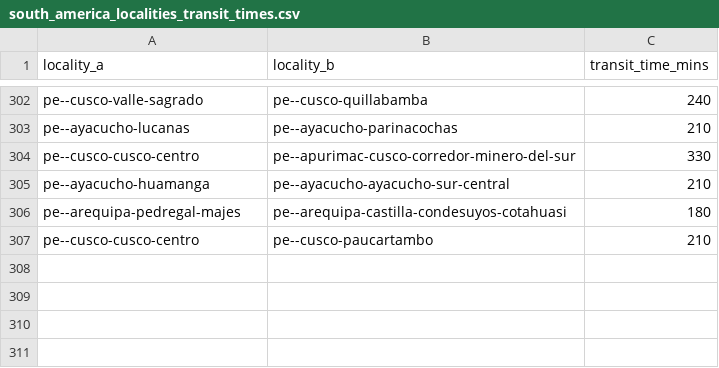
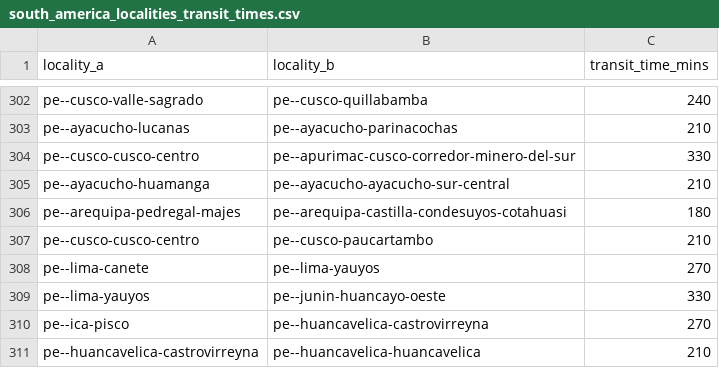
Before and after one commit to Jaza/world-locality-transit-graph, a CSV file: csv/south_america_localities_transit_times.csv, drawn as a sheet; only a part is shown, gaps mark what is left out.

```diff
--- a/csv/south_america_localities_transit_times.csv
+++ b/csv/south_america_localities_transit_times.csv
@@ -307 +307,5 @@ pe--arequipa-pedregal-majes,pe--arequipa-castilla-condesuyos-cotahuasi,180
 pe--cusco-cusco-centro,pe--cusco-paucartambo,210
+pe--lima-canete,pe--lima-yauyos,270
+pe--lima-yauyos,pe--junin-huancayo-oeste,330
+pe--ica-pisco,pe--huancavelica-castrovirreyna,270
+pe--huancavelica-castrovirreyna,pe--huancavelica-huancavelica,210
```
Also changed, not shown: csv/south_america_localities.csv.
